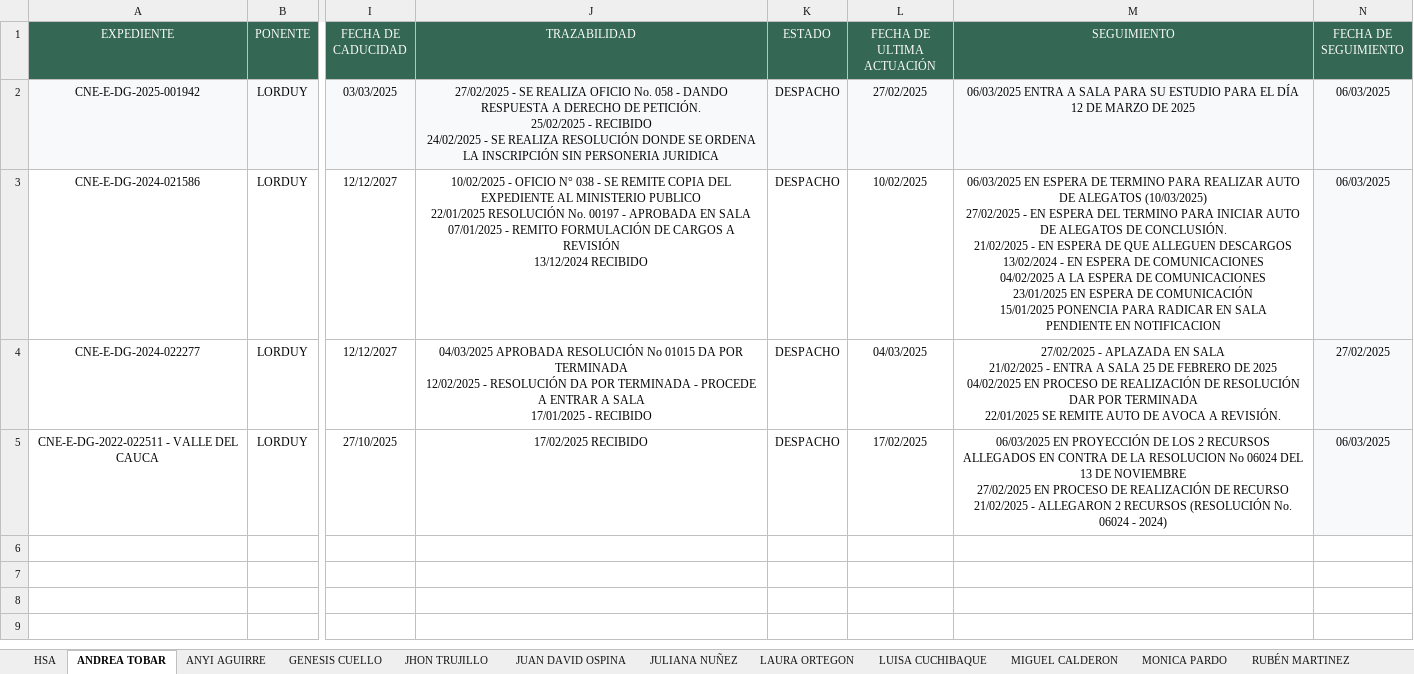
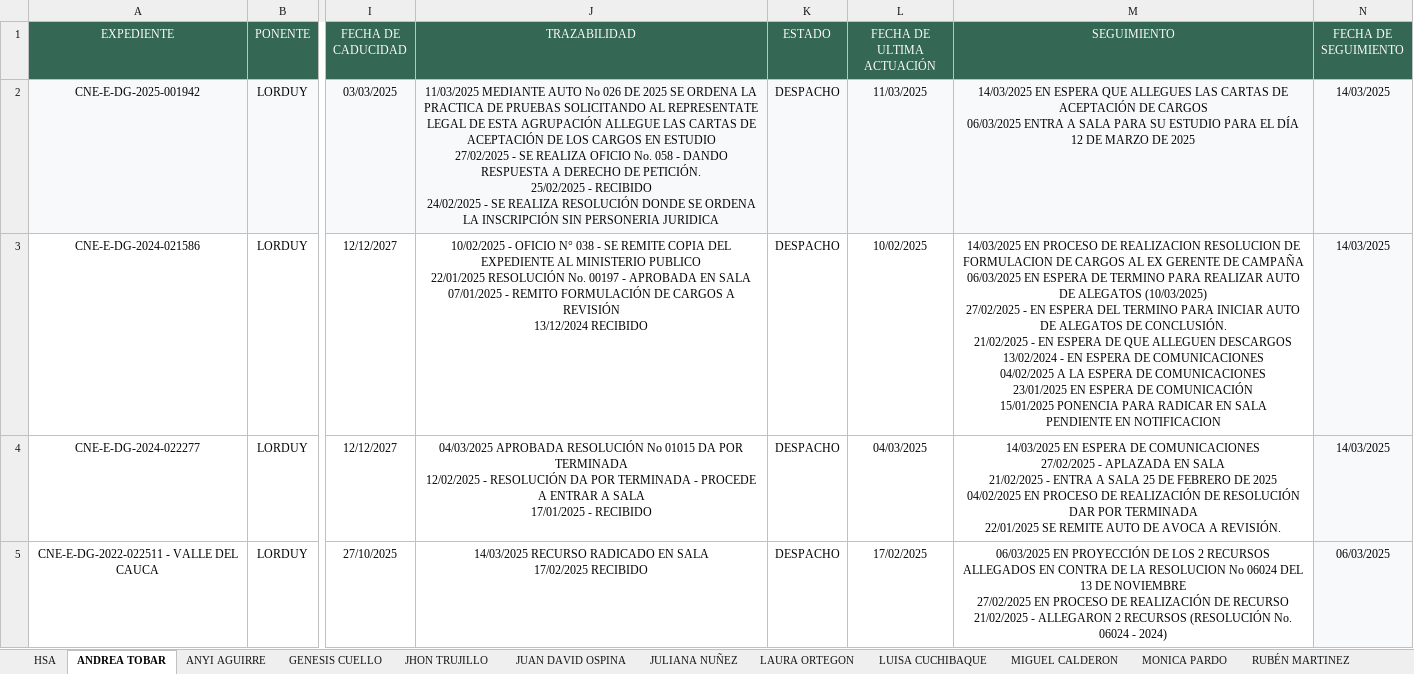
Before and after one commit to Kevininge-tech/EXPEDIENTES-VIVOS, an Excel workbook: HSA EXP VIVOS.xlsx, sheet ANDREA TOBAR, drawn as a sheet; only a part is shown, gaps mark what is left out; values as stored, in another font and other column widths than the file's, no borders; ↵ is a line break in a cell; the diff names each change by its address in the sheet, - before the commit and + after, or states it on an @@ line.

```diff
--- a/HSA EXP VIVOS.xlsx (sheet ANDREA TOBAR)
+++ b/HSA EXP VIVOS.xlsx (sheet ANDREA TOBAR)
-J2 (TRAZABILIDAD): 27/02/2025 -…
+J2 (TRAZABILIDAD): 11/03/2025 MEDIANTE AUTO No 026 DE 2025 SE ORDENA LA PRACTICA DE PRUEBAS SOLICITANDO AL REPRESENTATE LEGAL DE ESTA AGRUPACIÓN ALLEGUE LAS CARTAS DE ACEPTACIÓN DE LOS CARGOS EN ESTUDIO ↵ 27/02/2025 -…
-L2 (FECHA DE ULTIMA ACTUACIÓN): 27/02/2025
+L2 (FECHA DE ULTIMA ACTUACIÓN): 11/03/2025
-M2 (SEGUIMIENTO): 06/03/2025 ENTRA…
+M2 (SEGUIMIENTO): 14/03/2025 EN ESPERA QUE ALLEGUES LAS CARTAS DE ACEPTACIÓN DE CARGOS ↵ 06/03/2025 ENTRA…
-N2:N3 (FECHA DE SEGUIMIENTO): 06/03/2025
+N2:N3 (FECHA DE SEGUIMIENTO): 14/03/2025
-M3 (SEGUIMIENTO): 06/03/2025 EN…
+M3 (SEGUIMIENTO): 14/03/2025 EN PROCESO DE REALIZACION RESOLUCION DE FORMULACION DE CARGOS AL EX GERENTE DE CAMPAÑA ↵ 06/03/2025 EN…
-M4 (SEGUIMIENTO): 27/02/2025 -…
+M4 (SEGUIMIENTO): 14/03/2025 EN ESPERA DE COMUNICACIONES ↵ 27/02/2025 -…
-N4 (FECHA DE SEGUIMIENTO): 27/02/2025
+N4 (FECHA DE SEGUIMIENTO): 14/03/2025
-J5 (TRAZABILIDAD): 17/02/2025 RECIBIDO
+J5 (TRAZABILIDAD): 14/03/2025 RECURSO RADICADO EN SALA ↵ 17/02/2025 RECIBIDO
```
Also changed, not shown: sheet HSA, sheet MONICA PARDO, sheet JUAN DAVID OSPINA, sheet LUISA CUCHIBAQUE, sheet JHON TRUJILLO, sheet GENESIS CUELLO, 5 more sheets, other sheet tabs.
